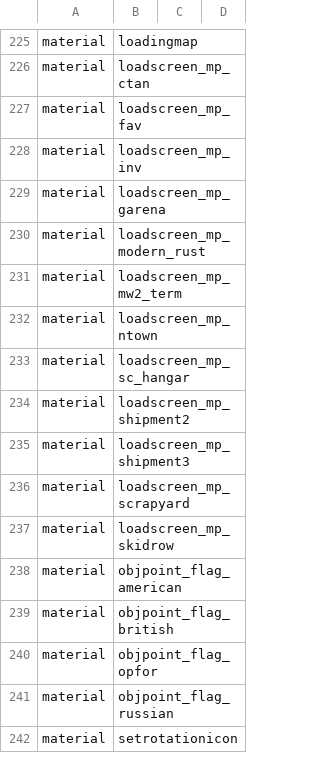
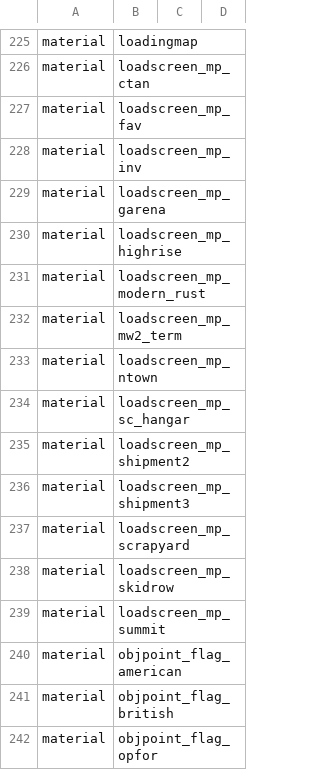
Before and after one commit to adanski/Leetmod, a CSV file: mod.csv, drawn as a sheet; only a part is shown, gaps mark what is left out; the shorter side is filled out with more unchanged rows.

Commit message:
added mini loadscreens (for create server menu) for MW2 Highrise and BO Summit

```diff
--- a/mod.csv
+++ b/mod.csv
@@ -229,2 +229,3 @@ material,loadscreen_mp_inv
 material,loadscreen_mp_garena
+material,loadscreen_mp_highrise
 material,loadscreen_mp_modern_rust
@@ -237,2 +238,3 @@ material,loadscreen_mp_scrapyard
 material,loadscreen_mp_skidrow
+material,loadscreen_mp_summit
 material,objpoint_flag_american
```
Also changed, not shown: 8 other files.
